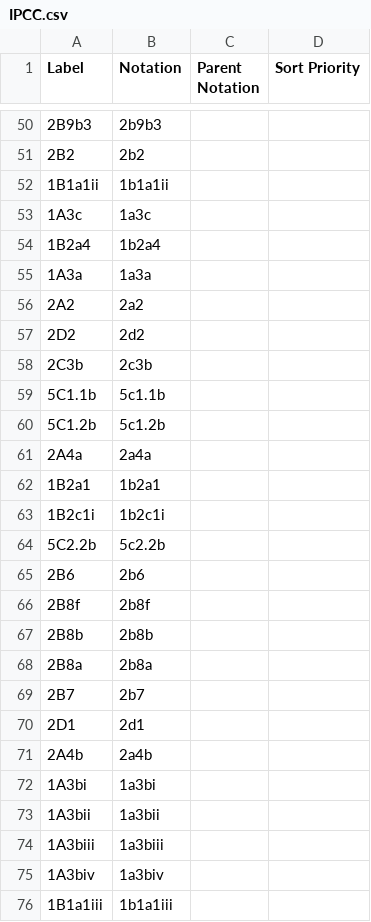
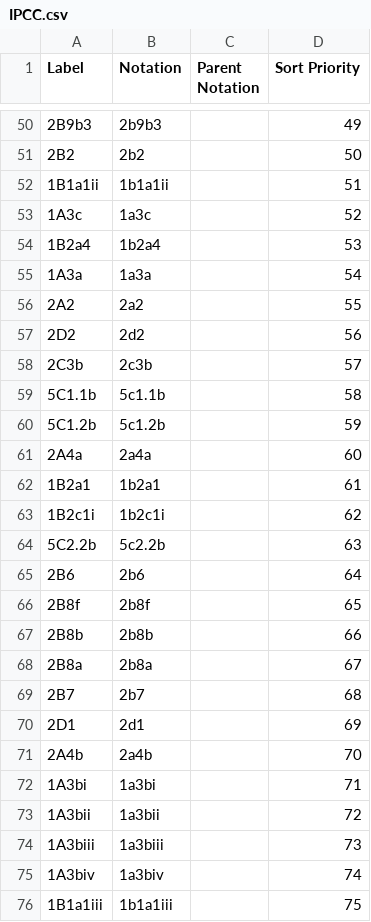
Before and after one commit to GSS-Cogs/family-climate-change, a CSV file: reference/codelists/IPCC.csv, drawn as a sheet; only a part is shown, gaps mark what is left out; the diff covers the shown part only.

```diff
--- a/reference/codelists/IPCC.csv
+++ b/reference/codelists/IPCC.csv
@@ -50,27 +50,27 @@ Label,Notation,Parent Notation,Sort Priority
-2B9b3,2b9b3,,
-2B2,2b2,,
-1B1a1ii,1b1a1ii,,
-1A3c,1a3c,,
-1B2a4,1b2a4,,
-1A3a,1a3a,,
-2A2,2a2,,
-2D2,2d2,,
-2C3b,2c3b,,
-5C1.1b,5c1.1b,,
-5C1.2b,5c1.2b,,
-2A4a,2a4a,,
-1B2a1,1b2a1,,
-1B2c1i,1b2c1i,,
-5C2.2b,5c2.2b,,
-2B6,2b6,,
-2B8f,2b8f,,
-2B8b,2b8b,,
-2B8a,2b8a,,
-2B7,2b7,,
-2D1,2d1,,
-2A4b,2a4b,,
-1A3bi,1a3bi,,
-1A3bii,1a3bii,,
-1A3biii,1a3biii,,
-1A3biv,1a3biv,,
-1B1a1iii,1b1a1iii,,
+2B9b3,2b9b3,,49
+2B2,2b2,,50
+1B1a1ii,1b1a1ii,,51
+1A3c,1a3c,,52
+1B2a4,1b2a4,,53
+1A3a,1a3a,,54
+2A2,2a2,,55
+2D2,2d2,,56
+2C3b,2c3b,,57
+5C1.1b,5c1.1b,,58
+5C1.2b,5c1.2b,,59
+2A4a,2a4a,,60
+1B2a1,1b2a1,,61
+1B2c1i,1b2c1i,,62
+5C2.2b,5c2.2b,,63
+2B6,2b6,,64
+2B8f,2b8f,,65
+2B8b,2b8b,,66
+2B8a,2b8a,,67
+2B7,2b7,,68
+2D1,2d1,,69
+2A4b,2a4b,,70
+1A3bi,1a3bi,,71
+1A3bii,1a3bii,,72
+1A3biii,1a3biii,,73
+1A3biv,1a3biv,,74
+1B1a1iii,1b1a1iii,,75
```
Also changed, not shown: 3 added rows, 3 removed rows and 106 edited cells elsewhere in this file, 1 other file.
